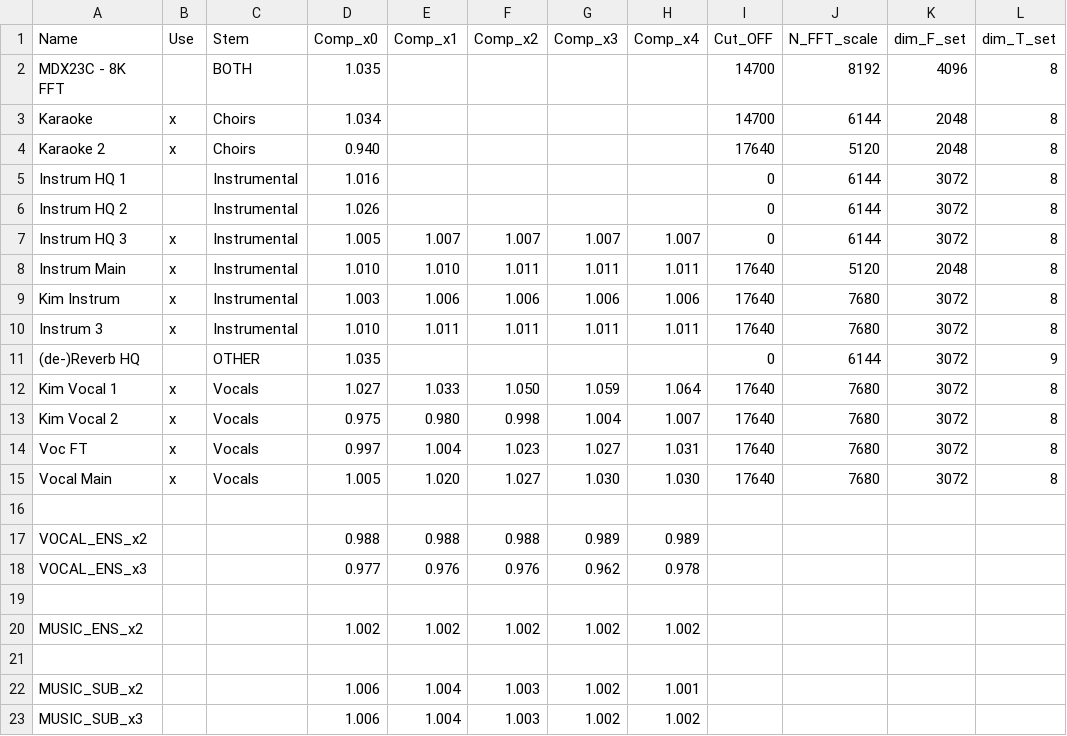
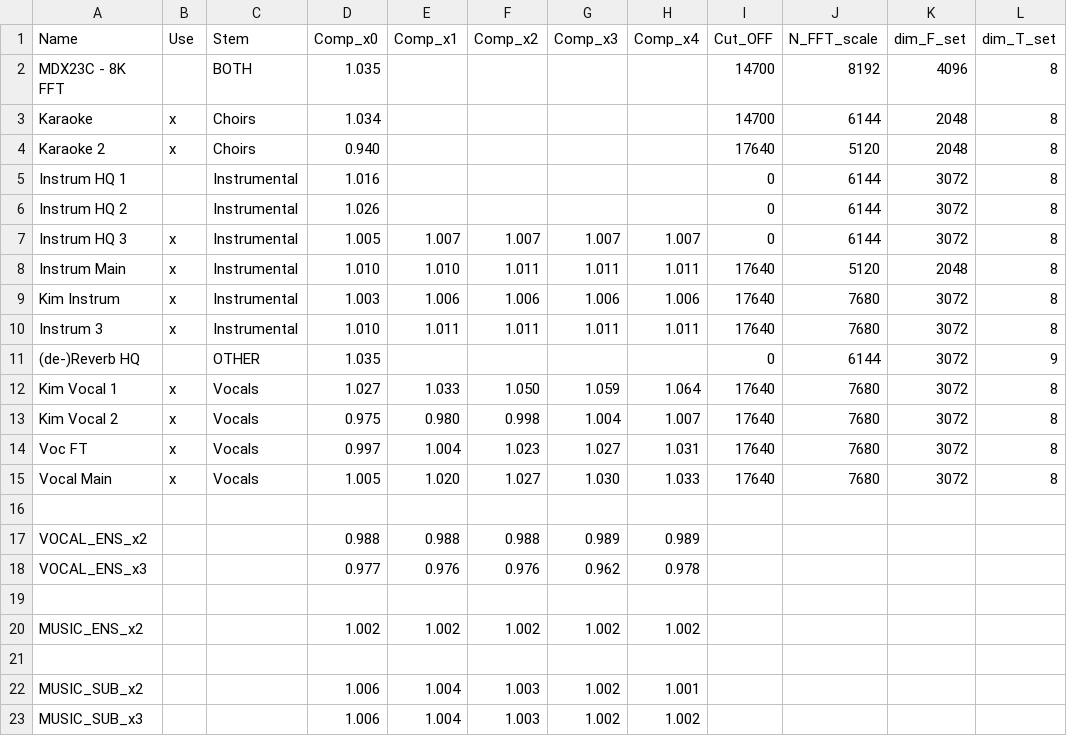
Before and after one commit to Captain-FLAM/KaraFan, a CSV file: App/Models_DATA.csv, drawn as a sheet; only a part is shown; the diff names each change by its address in the sheet, - before the commit and + after, or states it on an @@ line.

```diff
--- a/App/Models_DATA.csv
+++ b/App/Models_DATA.csv
-H15 (Comp_x4): 1.030
+H15 (Comp_x4): 1.033
```
Also changed, not shown: 8 other files.
